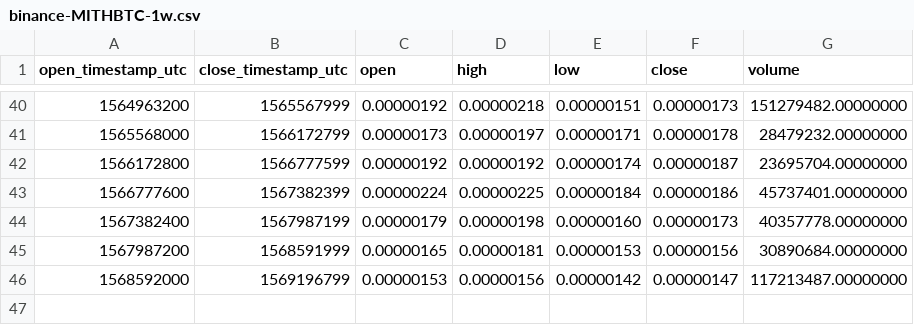
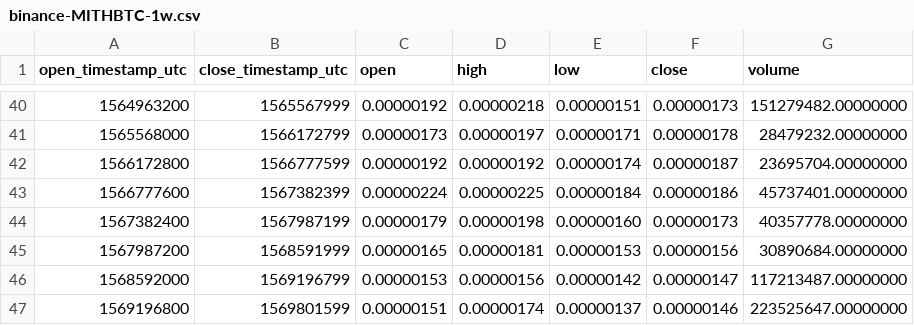
Before and after one commit to cryptobigbro/binance-MITHBTC, a CSV file: binance-MITHBTC-1w.csv, drawn as a sheet; only a part is shown, gaps mark what is left out; the diff names each change by its address in the sheet, - before the commit and + after, or states it on an @@ line.

```diff
--- a/binance-MITHBTC-1w.csv
+++ b/binance-MITHBTC-1w.csv
+row 47: 1569196800 | 1569801599 | 0.00000151 | 0.00000174 | 0.00000137 | 0.00000146 | 223525647.00000000
```
Also changed, not shown: binance-MITHBTC-1d.csv, binance-MITHBTC-1h.csv.
